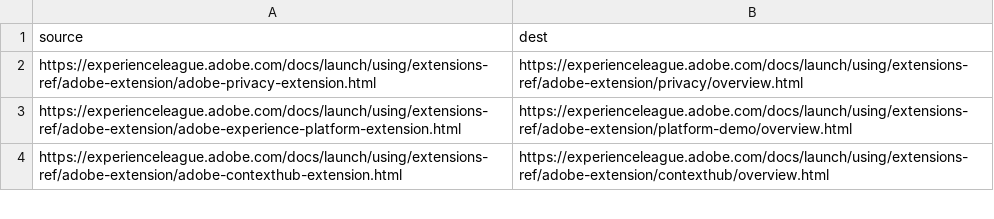
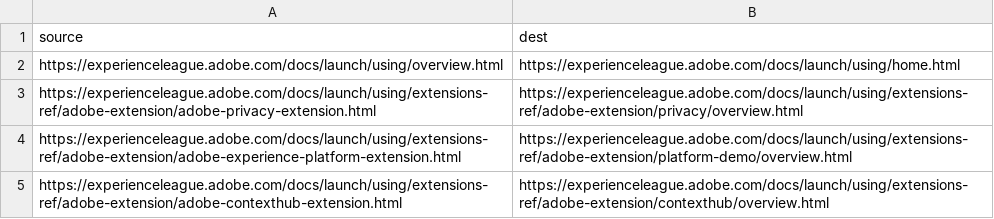
Before and after one commit to praveek/launch.en, a CSV file: redirects.csv, drawn as a sheet; only a part is shown; the diff names each change by its address in the sheet, - before the commit and + after, or states it on an @@ line.

Commit message:
rename main overview to home w/ redirect

```diff
--- a/redirects.csv
+++ b/redirects.csv
+row 2: https://experienceleague.adobe.com/docs/launch/using/overview.html | https://experienceleague.adobe.com/docs/launch/using/home.html
```
Also changed, not shown: 1 other file.
